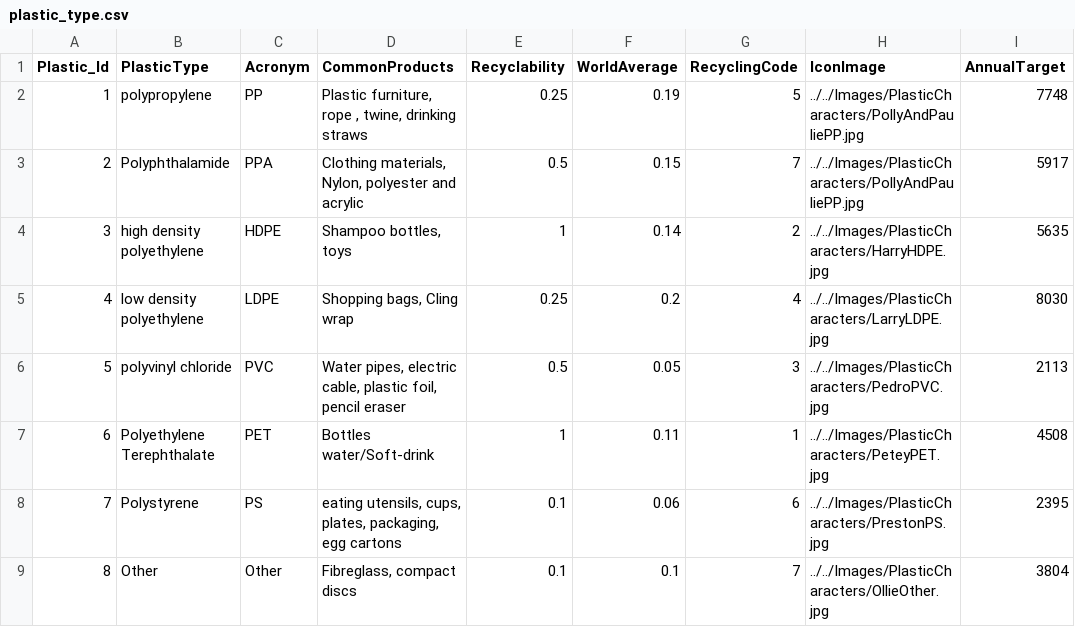
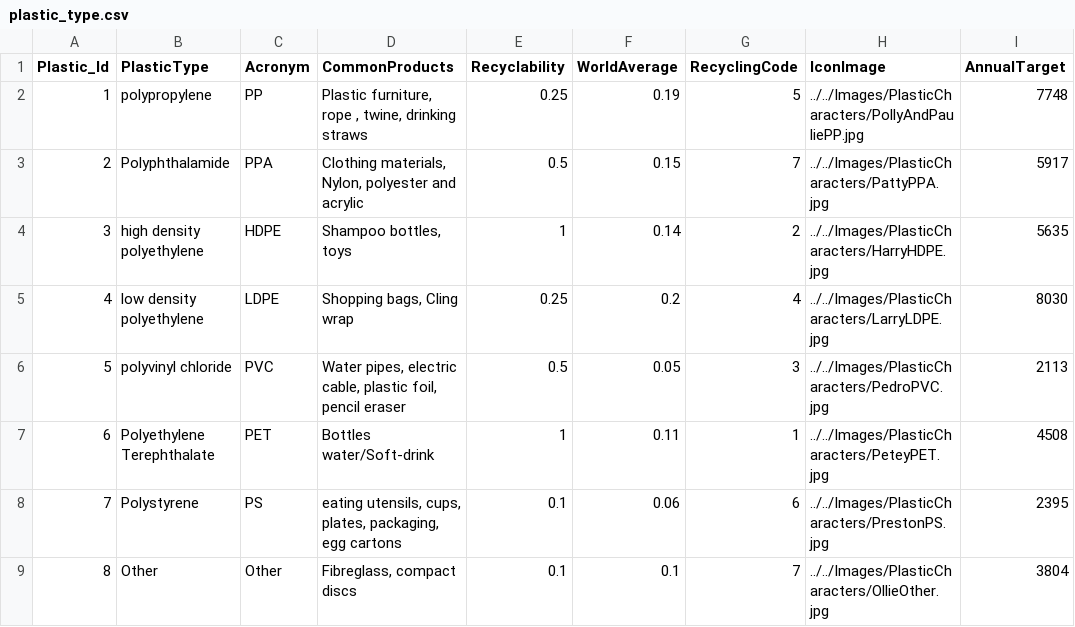
Before and after one commit to clleboeuf/PlasticReductionProject, a CSV file: PlasticReductionProject/DAL/plastic_type.csv, drawn as a sheet.

Commit message:
Added PPA character

```diff
--- a/PlasticReductionProject/DAL/plastic_type.csv
+++ b/PlasticReductionProject/DAL/plastic_type.csv
@@ -2,3 +2,3 @@
 1,polypropylene,PP,"Plastic furniture, rope , twine, drinking straws",0.25,0.19,5,../../Images/PlasticCharacters/PollyAndPauliePP.jpg,7748
-2,Polyphthalamide,PPA,"Clothing materials, Nylon, polyester and acrylic ",0.5,0.15,7,../../Images/PlasticCharacters/PollyAndPauliePP.jpg,5917
+2,Polyphthalamide,PPA,"Clothing materials, Nylon, polyester and acrylic ",0.5,0.15,7,../../Images/PlasticCharacters/PattyPPA.jpg,5917
 3,high density polyethylene,HDPE,"Shampoo bottles, toys",1,0.14,2,../../Images/PlasticCharacters/HarryHDPE.jpg,5635
```
Also changed, not shown: 2 other files.
